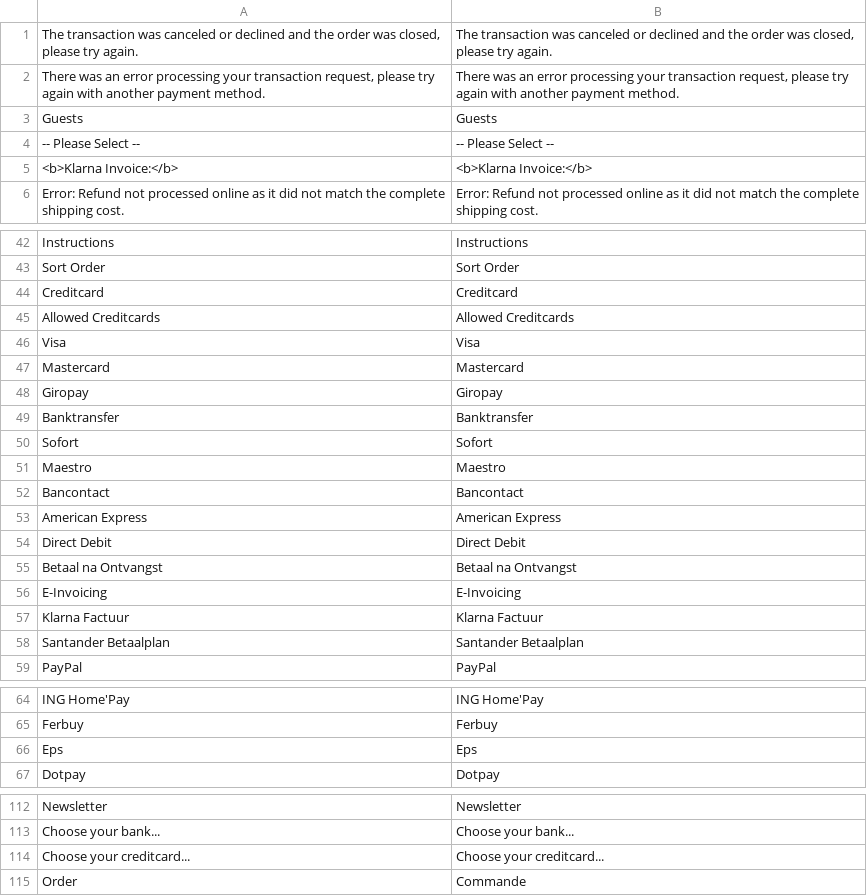
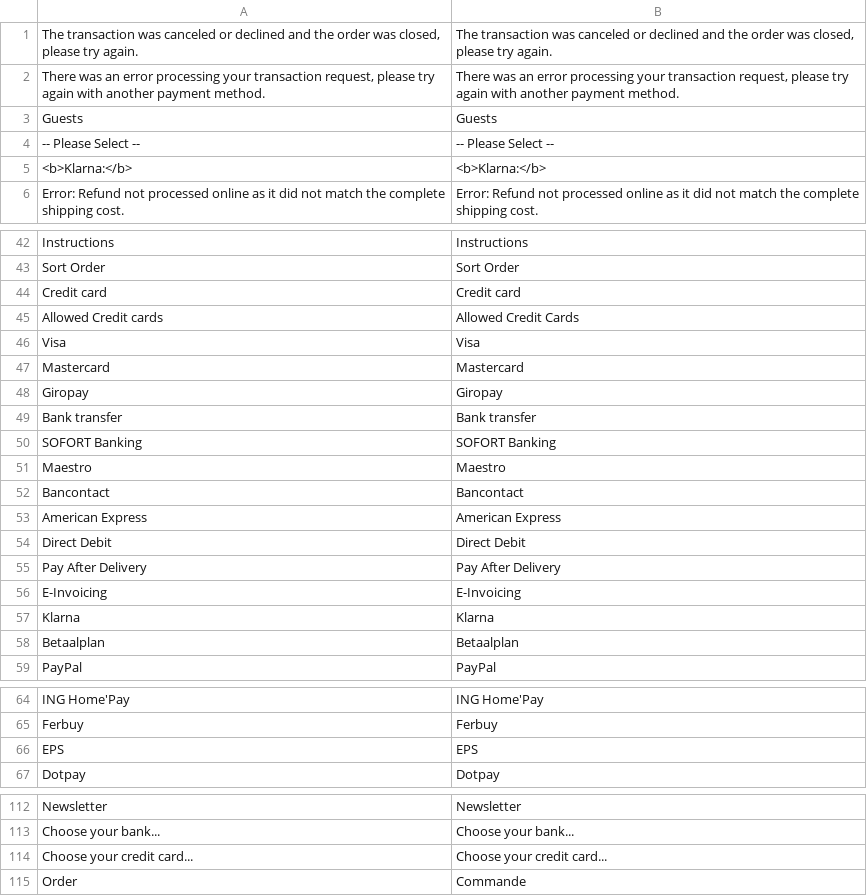
Before and after one commit to MultiSafepay/Magento2Msp, a CSV file: i18n/fr_FR.csv, drawn as a sheet; only a part is shown, gaps mark what is left out; removed rows and columns are numbered as before the commit, all else as after; the diff names each change by its address in the sheet, - before the commit and + after, or states it on an @@ line.

```diff
--- a/i18n/fr_FR.csv
+++ b/i18n/fr_FR.csv
-row 5: <b>Klarna Invoice:</b> | <b>Klarna Invoice:</b>
+row 5: <b>Klarna:</b> | <b>Klarna:</b>
-A44: Creditcard
+A44: Credit card
-B44: Creditcard
+B44: Credit card
-A45: Allowed Creditcards
+A45: Allowed Credit cards
-B45: Allowed Creditcards
+B45: Allowed Credit Cards
-A49: Banktransfer
+A49: Bank transfer
-B49: Banktransfer
+B49: Bank transfer
-row 50: Sofort | Sofort
+row 50: SOFORT Banking | SOFORT Banking
-row 55: Betaal na Ontvangst | Betaal na Ontvangst
+row 55: Pay After Delivery | Pay After Delivery
-row 57: Klarna Factuur | Klarna Factuur
-row 58: Santander Betaalplan | Santander Betaalplan
+row 57: Klarna | Klarna
+row 58: Betaalplan | Betaalplan
-row 66: Eps | Eps
+row 66: EPS | EPS
-A114: Choose your creditcard...
+A114: Choose your credit card...
-B114: Choose your creditcard...
+B114: Choose your credit card...
```
Also changed, not shown: i18n/de_DE.csv, i18n/en_US.csv, 11 other files.
